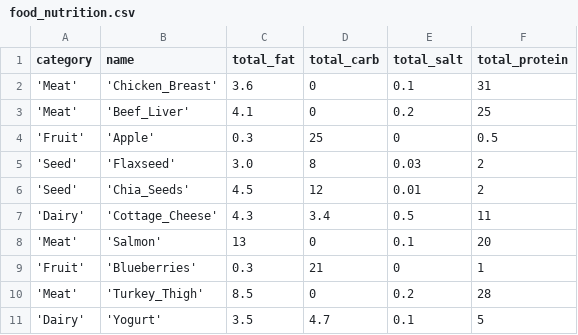
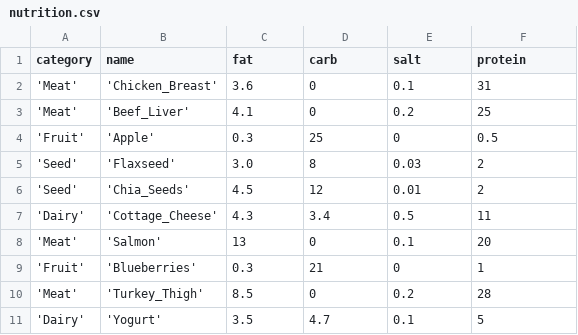
Before and after one commit to alexnodeland/bentokaze, a CSV file: data/nutrition.csv (was data/food_nutrition.csv), drawn as a sheet.

Commit message:
docs: add food data schema and CSV files

```diff
--- a/data/food_nutrition.csv
+++ b/data/nutrition.csv
@@ -1,2 +1,2 @@
-category,name,total_fat,total_carb,total_salt,total_protein
+category,name,fat,carb,salt,protein
 'Meat','Chicken_Breast',3.6,0,0.1,31
```
Also changed, not shown: 1 other file.
